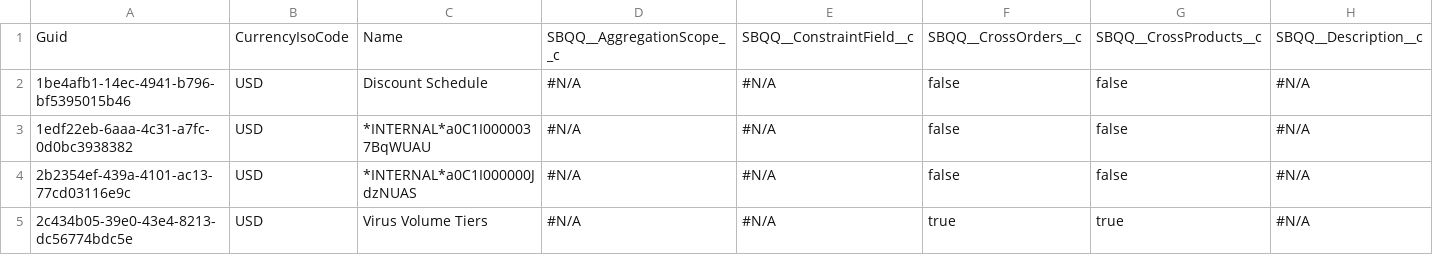
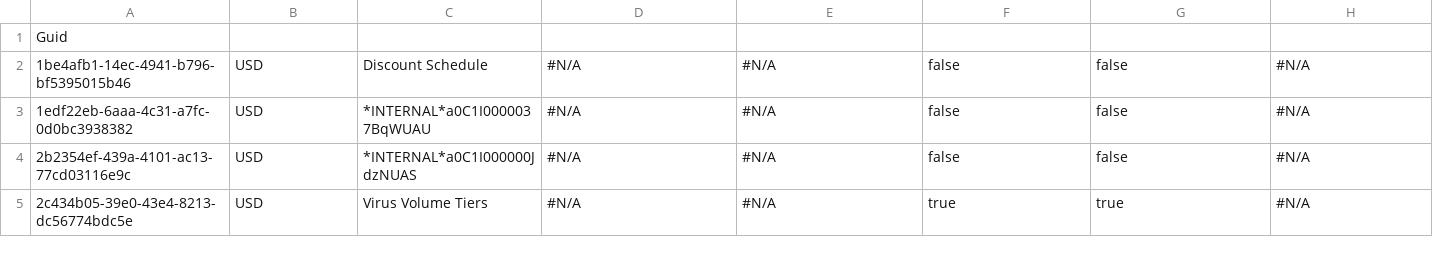
Before and after one commit to prodlytestuser/20210406-3, a CSV file: SBQQ__DiscountSchedule__c.csv, drawn as a sheet; only a part is shown; the diff covers the shown part only; the diff names each change by its address in the sheet, - before the commit and + after, or states it on an @@ line.

```diff
--- a/SBQQ__DiscountSchedule__c.csv
+++ b/SBQQ__DiscountSchedule__c.csv
-B1: CurrencyIsoCode
+B1: (empty)
-C1: Name
+C1: (empty)
-D1: SBQQ__AggregationScope__c
+D1: (empty)
-E1: SBQQ__ConstraintField__c
+E1: (empty)
-F1: SBQQ__CrossOrders__c
+F1: (empty)
-G1: SBQQ__CrossProducts__c
+G1: (empty)
-H1: SBQQ__Description__c
+H1: (empty)
```
Also changed, not shown: 12 edited cells elsewhere in this file, SBQQ__BlockPrice__c.csv, 7 other files.
